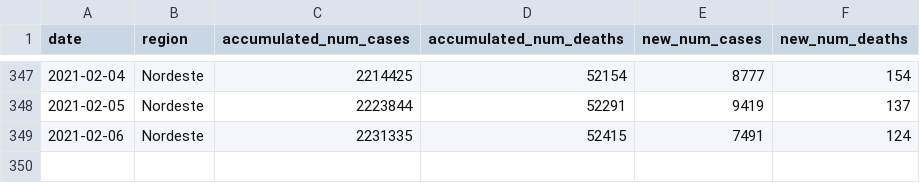
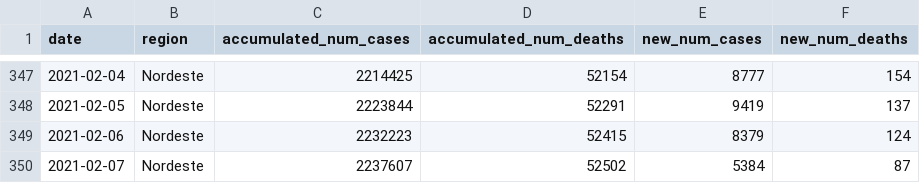
Before and after one commit to reandov/covid19-brazil, a CSV file: data/covid19-Nordeste.csv, drawn as a sheet; only a part is shown, gaps mark what is left out.

```diff
--- a/data/covid19-Nordeste.csv
+++ b/data/covid19-Nordeste.csv
@@ -348,2 +348,3 @@ date,region,accumulated_num_cases,accumulated_num_deaths,new_num_cases,new_num_d
 2021-02-05,Nordeste,2223844,52291,9419,137
-2021-02-06,Nordeste,2231335,52415,7491,124
+2021-02-06,Nordeste,2232223,52415,8379,124
+2021-02-07,Nordeste,2237607,52502,5384,87
```
Also changed, not shown: data/covid19-Centro-Oeste.csv, data/covid19-Norte.csv, 13 other files.
